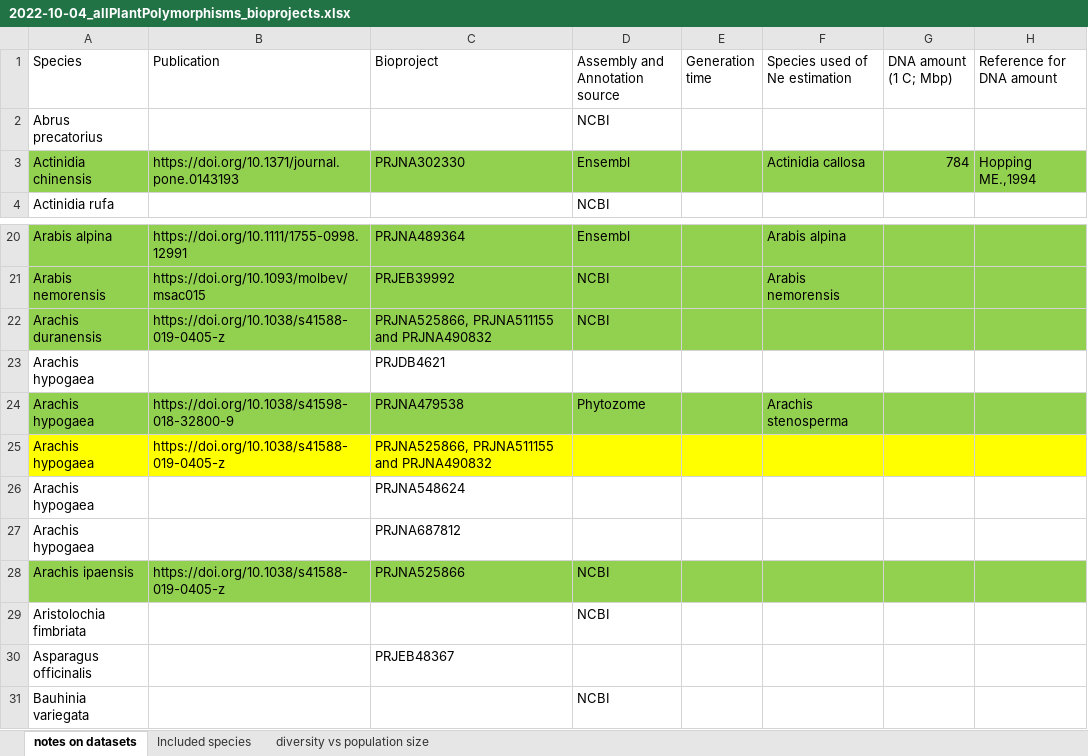
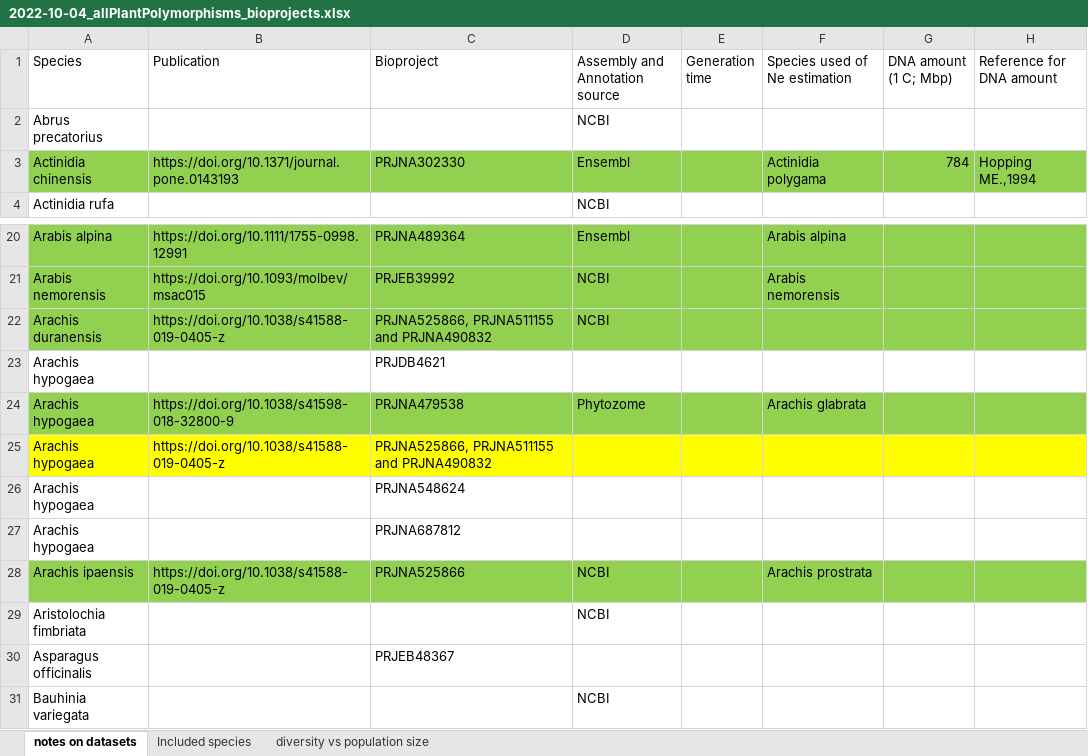
Before and after one commit to milesroberts-123/tajimasDacrossSpecies, an Excel workbook: doc/2022-10-04_allPlantPolymorphisms_bioprojects.xlsx, sheet notes on datasets, drawn as a sheet; only a part is shown, gaps mark what is left out; values as stored, in another font and other column widths than the file's, no borders; the diff names each change by its address in the sheet, - before the commit and + after, or states it on an @@ line.

Commit message:
fix bugs in GBIF range estimation, sort coordinates

```diff
--- a/doc/2022-10-04_allPlantPolymorphisms_bioprojects.xlsx (sheet notes on datasets)
+++ b/doc/2022-10-04_allPlantPolymorphisms_bioprojects.xlsx (sheet notes on datasets)
-F3 (Species used of Ne estimation): Actinidia callosa
+F3 (Species used of Ne estimation): Actinidia polygama
-F24 (Species used of Ne estimation): Arachis stenosperma
+F24 (Species used of Ne estimation): Arachis glabrata
-F28 (Species used of Ne estimation): (empty)
+F28 (Species used of Ne estimation): Arachis prostrata
```
Also changed, not shown: 5 other files.
